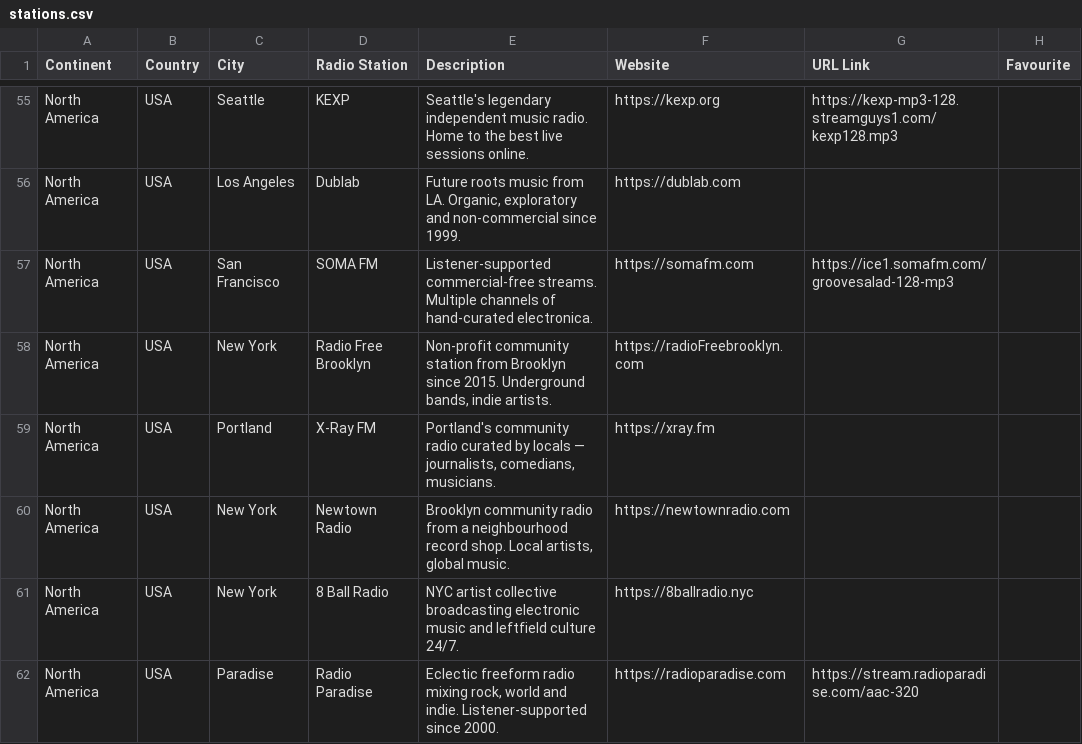
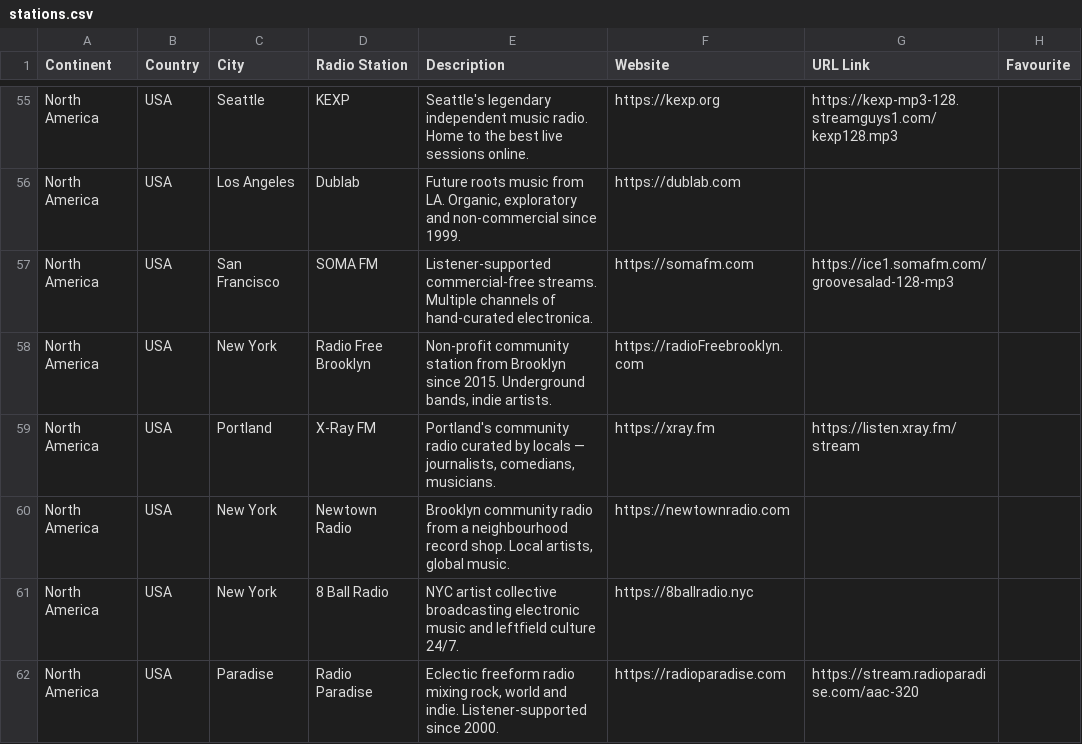
Before and after one commit to n8b2bp67qj-collab/oreloj, a CSV file: stations.csv, drawn as a sheet; only a part is shown, gaps mark what is left out.

Commit message:
update stations via website

```diff
--- a/stations.csv
+++ b/stations.csv
@@ -58,3 +58,3 @@ North America,USA,San Francisco,SOMA FM,Listener-supported commercial-free strea
 North America,USA,New York,Radio Free Brooklyn,"Non-profit community station from Brooklyn since 2015. Underground bands, indie artists.",https://radioFreebrooklyn.com,,
-North America,USA,Portland,X-Ray FM,"Portland's community radio curated by locals — journalists, comedians, musicians.",https://xray.fm,,
+North America,USA,Portland,X-Ray FM,"Portland's community radio curated by locals — journalists, comedians, musicians.",https://xray.fm,https://listen.xray.fm/stream,
 North America,USA,New York,Newtown Radio,"Brooklyn community radio from a neighbourhood record shop. Local artists, global music.",https://newtownradio.com,,
```
